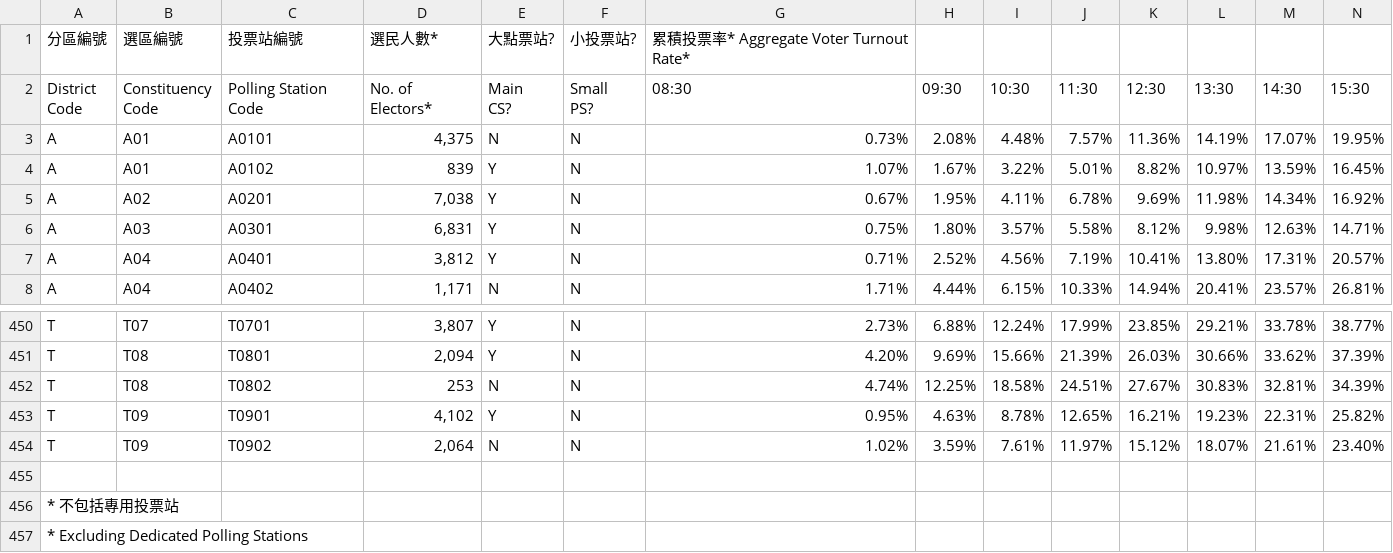
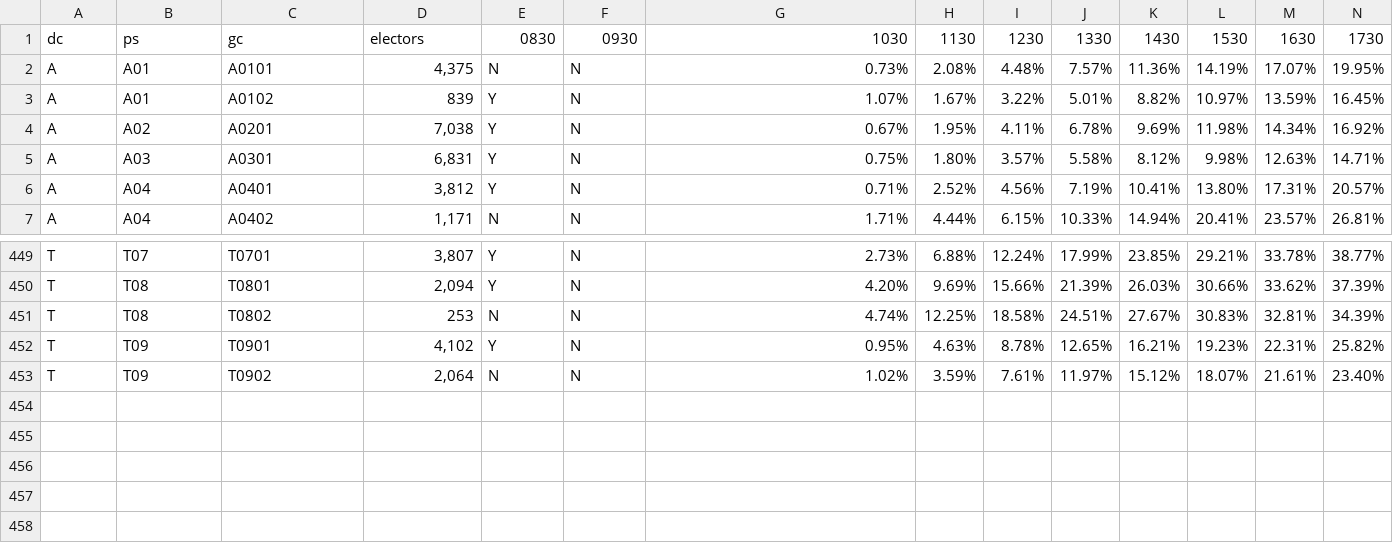
Before and after one commit to initiumlab/legco-explorer-data, a CSV file: source/vt_by_gc_ps_hour/csv/2011 DCE - Voter Turnout% by PS.csv, drawn as a sheet; only a part is shown, gaps mark what is left out; removed rows and columns are numbered as before the commit, all else as after; rows hold the shown columns only; ↵ is a line break in a cell; the diff names each change by its address in the sheet, - before the commit and + after, or states it on an @@ line.

```diff
--- a/source/vt_by_gc_ps_hour/csv/2011 DCE - Voter Turnout% by PS.csv
+++ b/source/vt_by_gc_ps_hour/csv/2011 DCE - Voter Turnout% by PS.csv
-row 1: 分區編號 | 選區編號 | 投票站編號 | 選民人數* | 大點票站? | 小投票站? | 累積投票率* Aggregate Voter Turnout Rate*
-row 2: District ↵ Code | Constituency ↵ Code | Polling Station Code | No. of Electors* | Main ↵ CS? | Small ↵ PS? | 08:30 | 09:30 | 10:30 | 11:30 | 12:30 | 13:30 | 14:30 | 15:30
+row 1: dc | ps | gc | electors | 0830 | 0930 | 1030 | 1130 | 1230 | 1330 | 1430 | 1530 | 1630 | 1730
-row 455: (empty)
-row 456: * 不包括專用投票站
-row 457: * Excluding Dedicated Polling Stations
```
Also changed, not shown: source/vt_by_gc_ps_hour/csv/2011 DCE - Voter Turnout by PS.csv, source/vt_by_gc_ps_hour/csv/2015 DCE - Voter Turnout by PS.csv, 14 other files.
